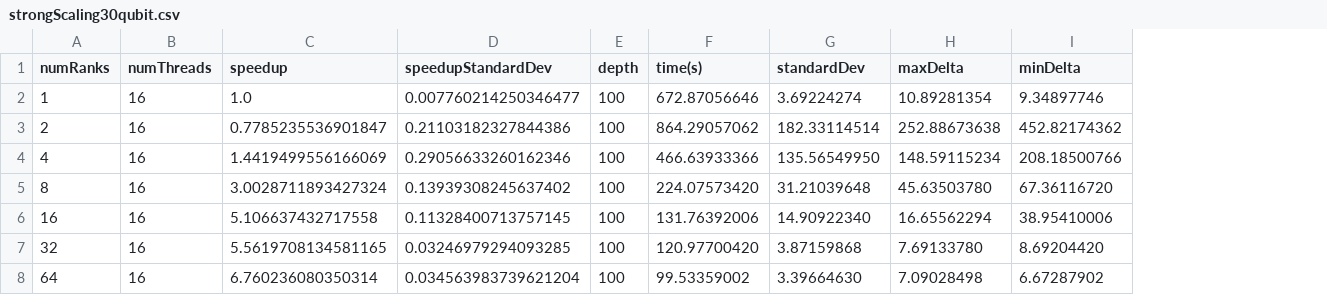
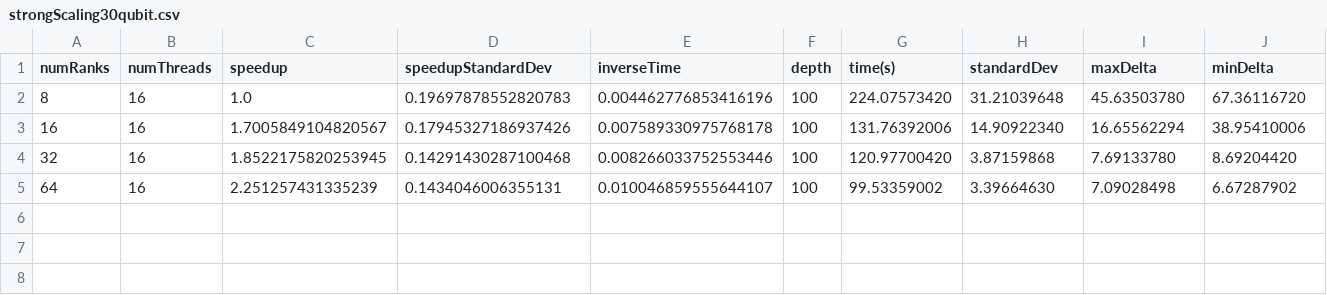
Before and after one commit to aniabrown/QuEST_Performance_v2.1.0, a CSV file: randomCircuit/graphing/strongScaling30QubitArcus/strongScaling30qubit.csv, drawn as a sheet; removed rows and columns are numbered as before the commit, all else as after; the diff names each change by its address in the sheet, - before the commit and + after, or states it on an @@ line.

Commit message:
graphing

```diff
--- a/randomCircuit/graphing/strongScaling30QubitArcus/strongScaling30qubit.csv
+++ b/randomCircuit/graphing/strongScaling30QubitArcus/strongScaling30qubit.csv
+column E (inverseTime), rows 2-5: 0.004462776853416196 | 0.007589330975768178 | 0.008266033752553446 | 0.010046859555644107
-row 2: 1 | 16 | 1.0 | 0.007760214250346477 | 100 | 672.87056646 | 3.69224274 | 10.89281354 | 9.34897746
-row 3: 2 | 16 | 0.7785235536901847 | 0.21103182327844386 | 100 | 864.29057062 | 182.33114514 | 252.88673638 | 452.82174362
-row 4: 4 | 16 | 1.4419499556166069 | 0.29056633260162346 | 100 | 466.63933366 | 135.56549950 | 148.59115234 | 208.18500766
-C2 (speedup): 3.0028711893427324
+C2 (speedup): 1.0
-D2 (speedupStandardDev): 0.13939308245637402
+D2 (speedupStandardDev): 0.19697878552820783
-C3 (speedup): 5.106637432717558
+C3 (speedup): 1.7005849104820567
-D3 (speedupStandardDev): 0.11328400713757145
+D3 (speedupStandardDev): 0.17945327186937426
-C4 (speedup): 5.5619708134581165
+C4 (speedup): 1.8522175820253945
-D4 (speedupStandardDev): 0.03246979294093285
+D4 (speedupStandardDev): 0.14291430287100468
-C5 (speedup): 6.760236080350314
+C5 (speedup): 2.251257431335239
-D5 (speedupStandardDev): 0.034563983739621204
+D5 (speedupStandardDev): 0.1434046006355131
```
Also changed, not shown: 10 other files.
